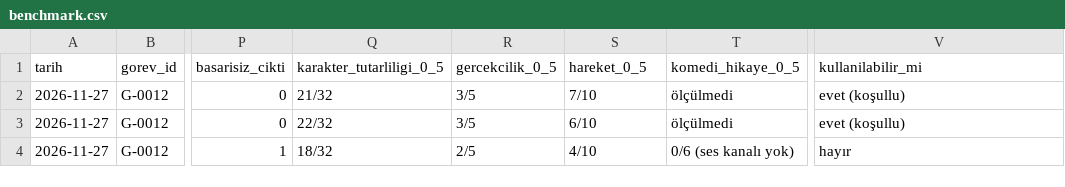
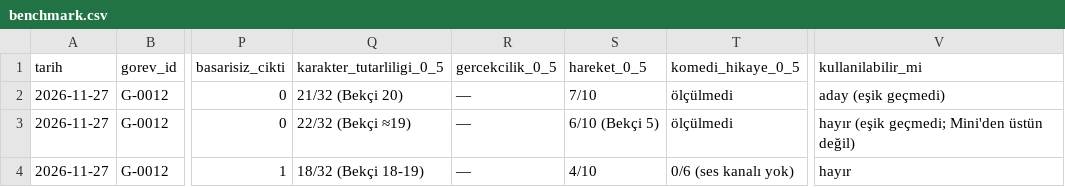
Before and after one commit to seaevill/AI-Media-Company, a CSV file: produksiyon/model-testleri/benchmark.csv, drawn as a sheet; only a part is shown, gaps mark what is left out; the diff names each change by its address in the sheet, - before the commit and + after, or states it on an @@ line.

```diff
--- a/produksiyon/model-testleri/benchmark.csv
+++ b/produksiyon/model-testleri/benchmark.csv
-Q2 (karakter_tutarliligi_0_5): 21/32
+Q2 (karakter_tutarliligi_0_5): 21/32 (Bekçi 20)
-R2:R3 (gercekcilik_0_5): 3/5
+R2:R3 (gercekcilik_0_5): —
-V2 (kullanilabilir_mi): evet (koşullu)
+V2 (kullanilabilir_mi): aday (eşik geçmedi)
-Q3 (karakter_tutarliligi_0_5): 22/32
+Q3 (karakter_tutarliligi_0_5): 22/32 (Bekçi ≈19)
-S3 (hareket_0_5): 6/10
+S3 (hareket_0_5): 6/10 (Bekçi 5)
-V3 (kullanilabilir_mi): evet (koşullu)
+V3 (kullanilabilir_mi): hayır (eşik geçmedi; Mini'den üstün değil)
-Q4 (karakter_tutarliligi_0_5): 18/32
+Q4 (karakter_tutarliligi_0_5): 18/32 (Bekçi 18-19)
-R4 (gercekcilik_0_5): 2/5
+R4 (gercekcilik_0_5): —
```
Also changed, not shown: 7 other files.
